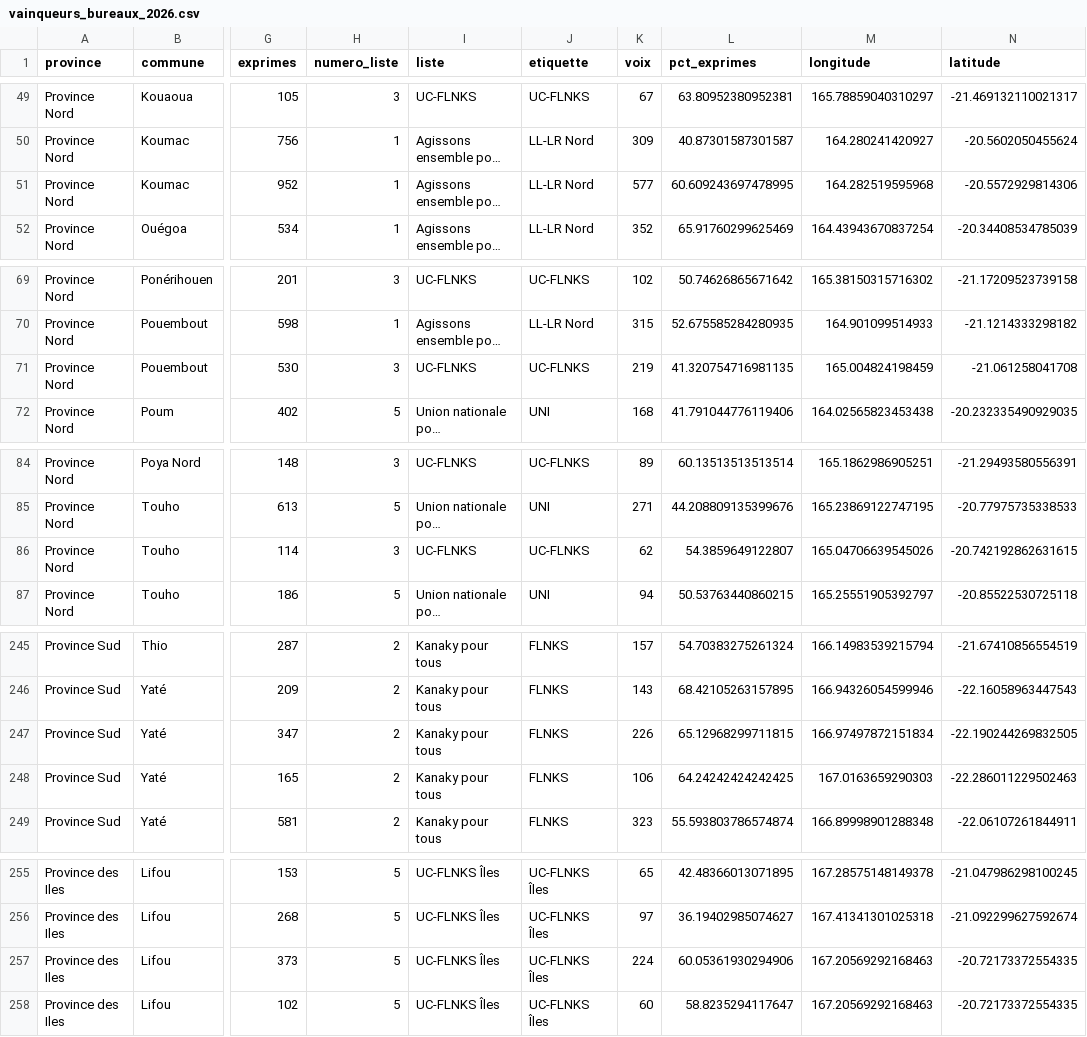
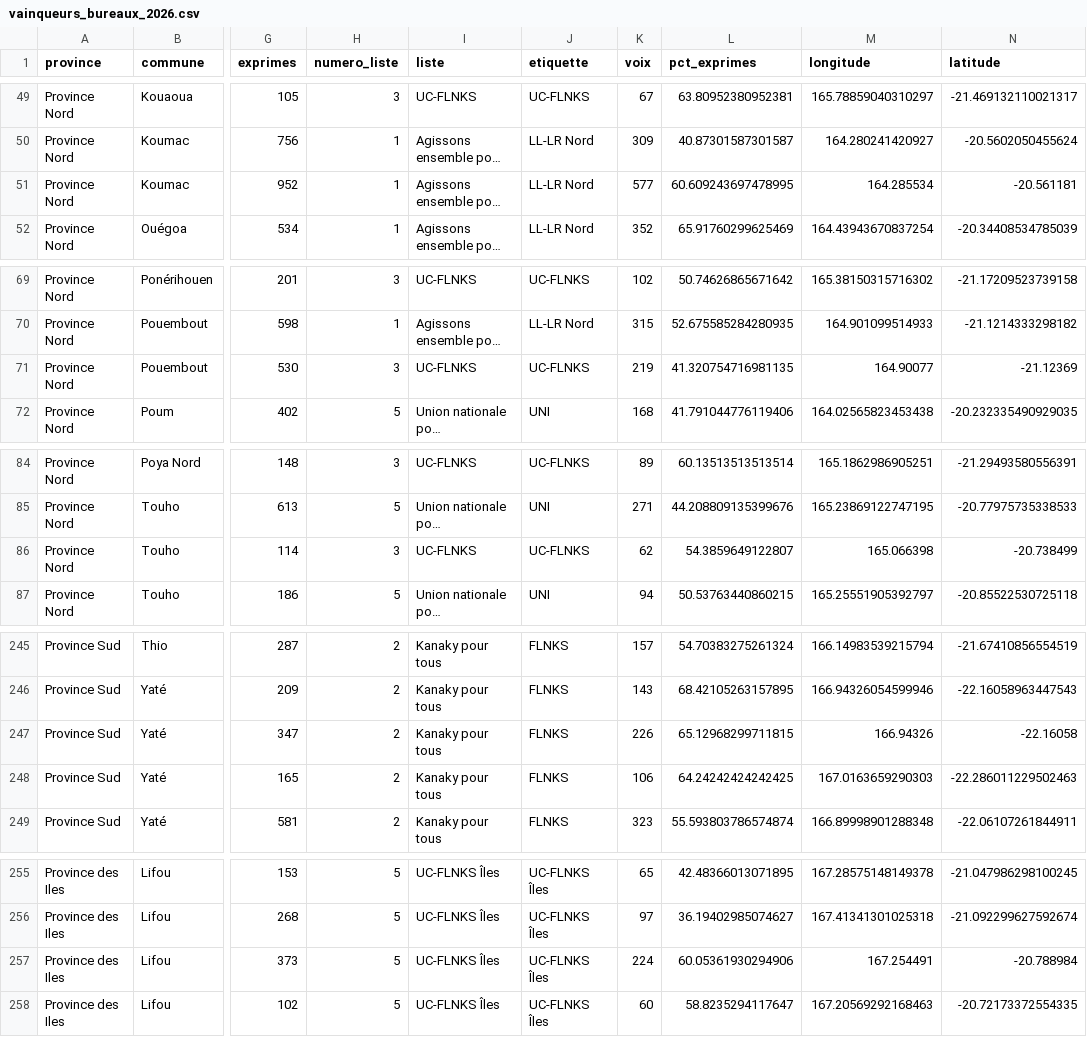
Before and after one commit to jbrouillon/contours-nc, a CSV file: posts/provinciales-2026-geographie-forces-politiques/data/vainqueurs_bureaux_2026.csv, drawn as a sheet; only a part is shown, gaps mark what is left out; long unchanged cells end in …; the diff covers the shown part only; the diff names each change by its address in the sheet, - before the commit and + after, or states it on an @@ line.

```diff
--- a/posts/provinciales-2026-geographie-forces-politiques/data/vainqueurs_bureaux_2026.csv
+++ b/posts/provinciales-2026-geographie-forces-politiques/data/vainqueurs_bureaux_2026.csv
-M51 (longitude): 164.282519595968
+M51 (longitude): 164.285534
-N51 (latitude): -20.5572929814306
+N51 (latitude): -20.561181
-M71 (longitude): 165.004824198459
+M71 (longitude): 164.90077
-N71 (latitude): -21.061258041708
+N71 (latitude): -21.12369
-M86 (longitude): 165.04706639545026
+M86 (longitude): 165.066398
-N86 (latitude): -20.742192862631615
+N86 (latitude): -20.738499
-M247 (longitude): 166.97497872151834
+M247 (longitude): 166.94326
-N247 (latitude): -22.190244269832505
+N247 (latitude): -22.16058
-M257 (longitude): 167.20569292168463
+M257 (longitude): 167.254491
-N257 (latitude): -20.72173372554335
+N257 (latitude): -20.788984
```
Also changed, not shown: 108 edited cells elsewhere in this file, data/elections/metadata/sources_manifest.csv, docs/posts/provinciales-2026-geographie-forces-politiques/data/provinciales_2026_bureaux_nc.csv, 25 other files.
